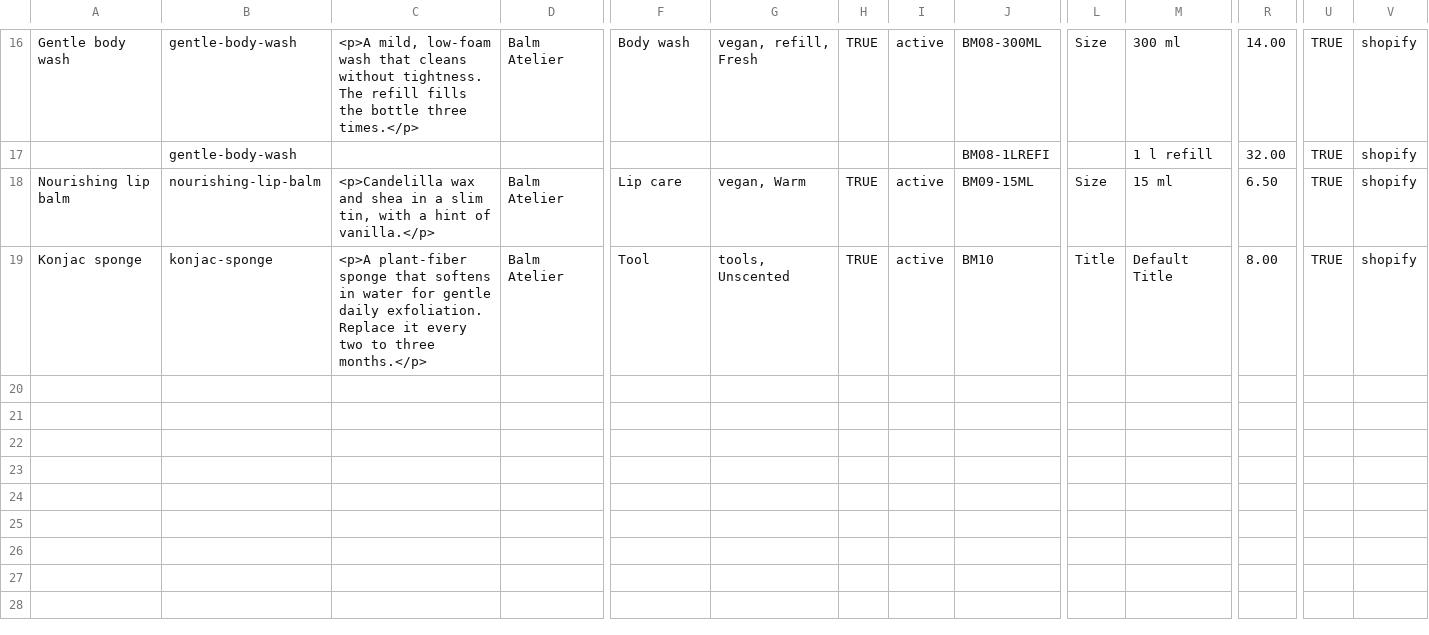
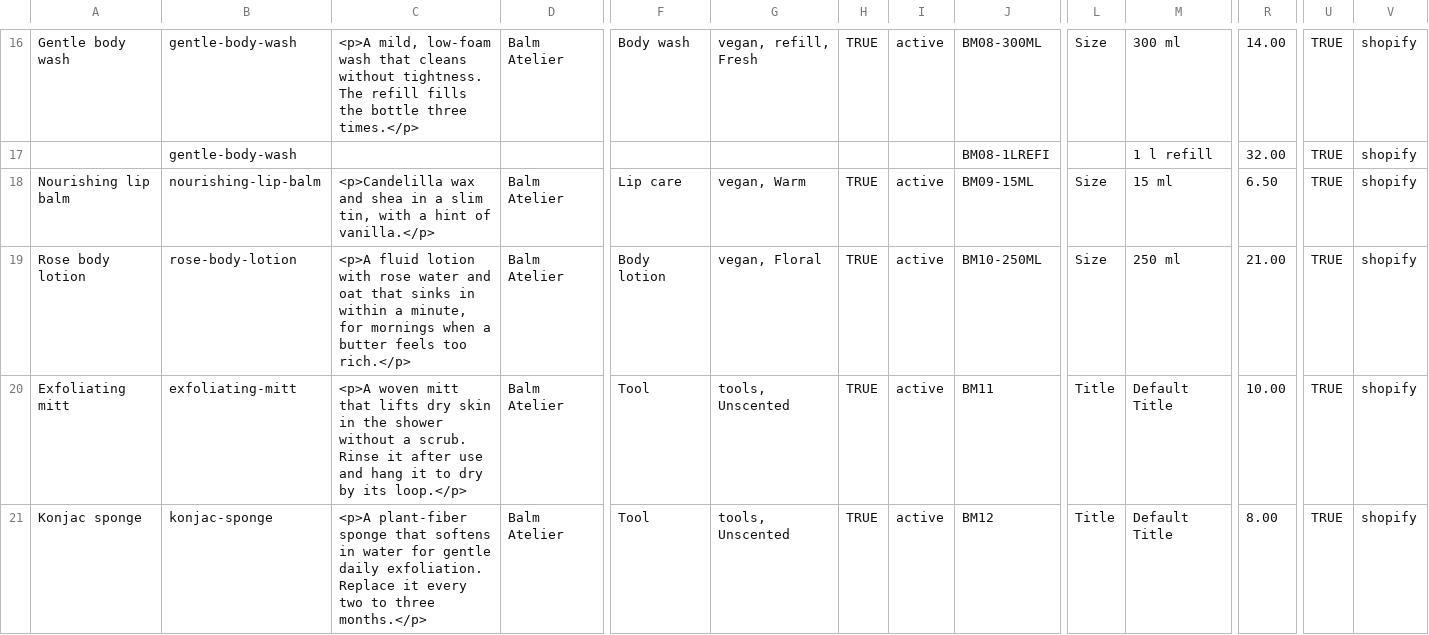
Before and after one commit to growwithgm/Weft, a CSV file: demo-content/balm/products.csv, drawn as a sheet; only a part is shown, gaps mark what is left out; addresses are those after the commit; rows hold the shown columns only; the diff names each change by its address in the sheet, - before the commit and + after, or states it on an @@ line.

```diff
--- a/demo-content/balm/products.csv
+++ b/demo-content/balm/products.csv
+row 19: Rose body lotion | rose-body-lotion | <p>A fluid lotion with rose water and oat that sinks in within a minute, for mornings when a butter feels too rich.</p> | Balm Atelier | Body lotion | vegan, Floral | TRUE | active | BM10-250ML | Size | 250 ml | 21.00 | TRUE | shopify
+row 20: Exfoliating mitt | exfoliating-mitt | <p>A woven mitt that lifts dry skin in the shower without a scrub. Rinse it after use and hang it to dry by its loop.</p> | Balm Atelier | Tool | tools, Unscented | TRUE | active | BM11 | Title | Default Title | 10.00 | TRUE | shopify
-J21: BM10
+J21: BM12
```
Also changed, not shown: demo-content/tress/products.csv, 24 other files.
